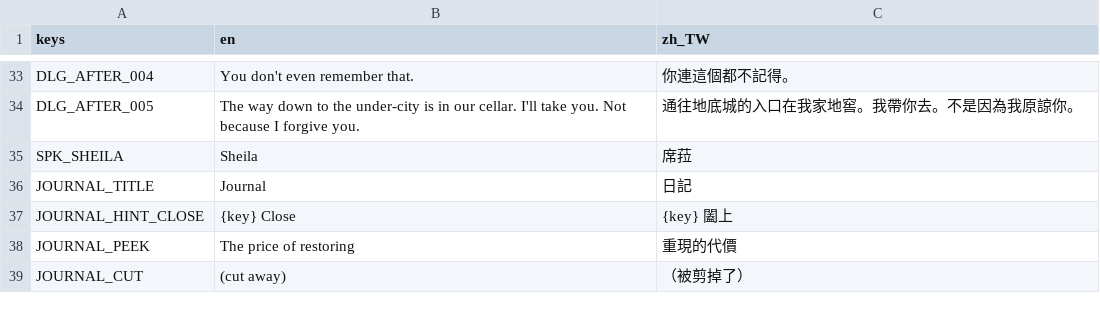
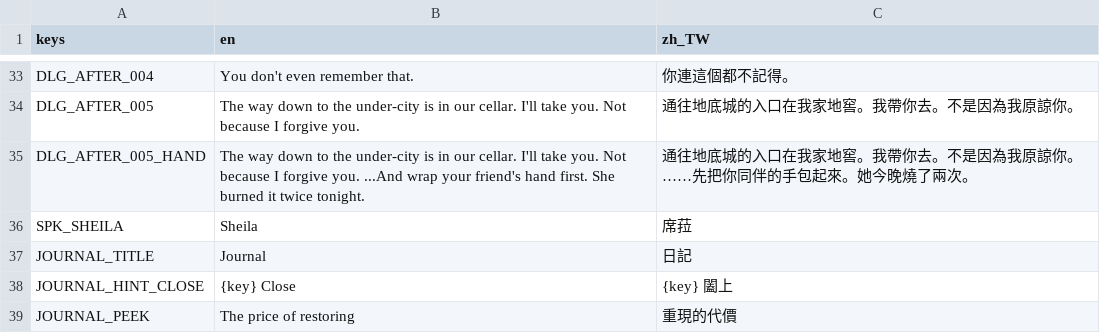
Before and after one commit to twjackysu/yuming-city, a CSV file: game/i18n/slice.csv, drawn as a sheet; only a part is shown, gaps mark what is left out; the shorter side is filled out with more unchanged rows.

```diff
--- a/game/i18n/slice.csv
+++ b/game/i18n/slice.csv
@@ -34,2 +34,3 @@ DLG_AFTER_004,You don't even remember that.,你連這個都不記得。
 DLG_AFTER_005,The way down to the under-city is in our cellar. I'll take you. Not because I forgive you.,通往地底城的入口在我家地窖。我帶你去。不是因為我原諒你。
+DLG_AFTER_005_HAND,"The way down to the under-city is in our cellar. I'll take you. Not because I forgive you. ...And wrap your friend's hand first. She burned it twice tonight.",通往地底城的入口在我家地窖。我帶你去。不是因為我原諒你。……先把你同伴的手包起來。她今晚燒了兩次。
 SPK_SHEILA,Sheila,席菈
```
Also changed, not shown: 2 other files.
